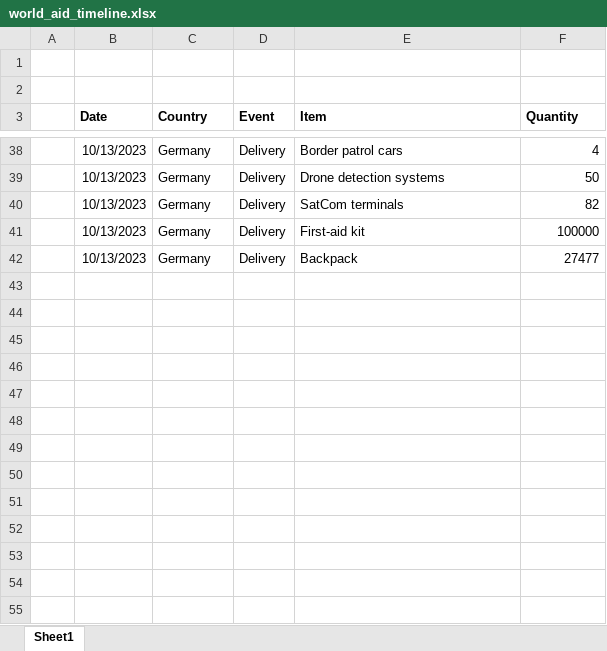
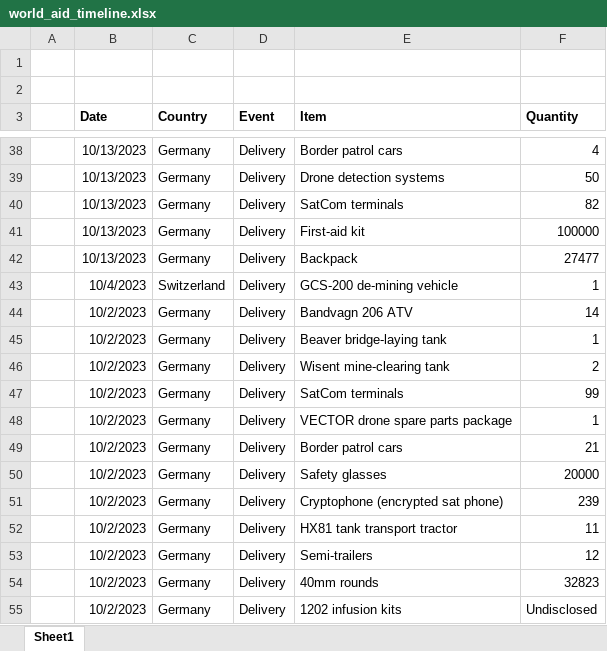
Before and after one commit to ianthemilkman/ukraine-investment-impact, an Excel workbook: data_raw/world_aid_timeline.xlsx, sheet Sheet1, drawn as a sheet; only a part is shown, gaps mark what is left out; values as stored, in another font and other column widths than the file's, no borders; the diff names each change by its address in the sheet, - before the commit and + after, or states it on an @@ line.

```diff
--- a/data_raw/world_aid_timeline.xlsx (sheet Sheet1)
+++ b/data_raw/world_aid_timeline.xlsx (sheet Sheet1)
+row 43:  | 10/4/2023 | Switzerland | Delivery | GCS-200 de-mining vehicle | 1
+row 44:  | 10/2/2023 | Germany | Delivery | Bandvagn 206 ATV | 14
+row 45:  | 10/2/2023 | Germany | Delivery | Beaver bridge-laying tank | 1
+row 46:  | 10/2/2023 | Germany | Delivery | Wisent mine-clearing tank | 2
+row 47:  | 10/2/2023 | Germany | Delivery | SatCom terminals | 99
+row 48:  | 10/2/2023 | Germany | Delivery | VECTOR drone spare parts package | 1
+row 49:  | 10/2/2023 | Germany | Delivery | Border patrol cars | 21
+row 50:  | 10/2/2023 | Germany | Delivery | Safety glasses | 20000
+row 51:  | 10/2/2023 | Germany | Delivery | Cryptophone (encrypted sat phone) | 239
+row 52:  | 10/2/2023 | Germany | Delivery | HX81 tank transport tractor | 11
+row 53:  | 10/2/2023 | Germany | Delivery | Semi-trailers | 12
+row 54:  | 10/2/2023 | Germany | Delivery | 40mm rounds | 32823
+row 55:  | 10/2/2023 | Germany | Delivery | 1202 infusion kits | Undisclosed
```
Also changed, not shown: 20 other files.
